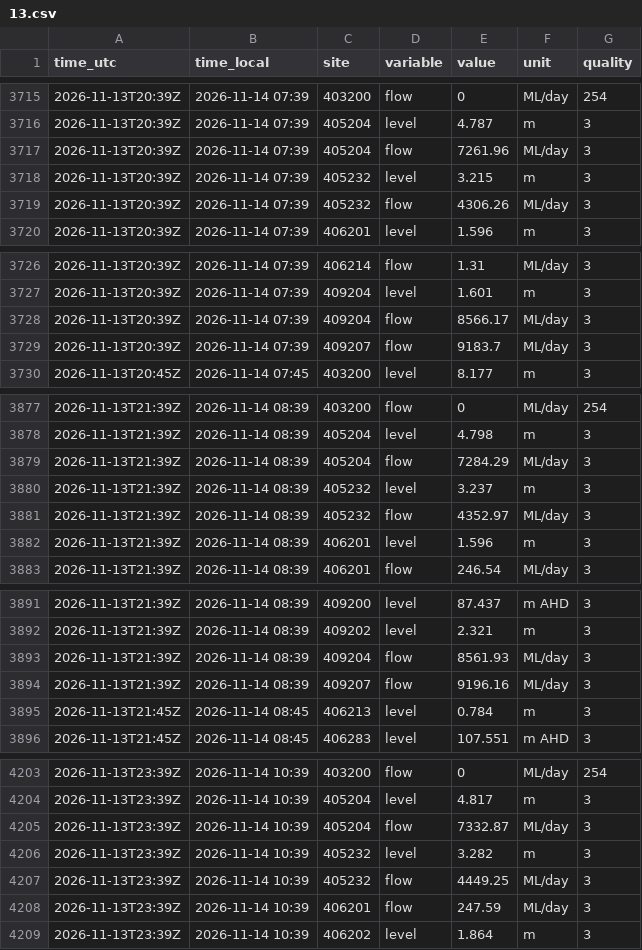
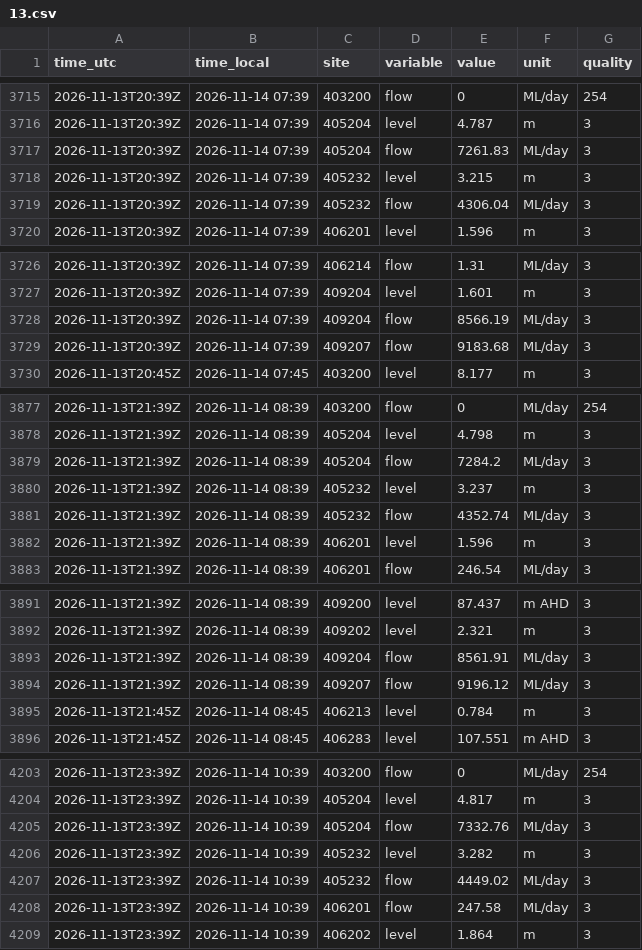
Before and after one commit to JLA92-bit/joshmakesgames-site, a CSV file: river-watch/data/hourly/2026-11/13.csv, drawn as a sheet; only a part is shown, gaps mark what is left out; the diff covers the shown part only.

```diff
--- a/river-watch/data/hourly/2026-11/13.csv
+++ b/river-watch/data/hourly/2026-11/13.csv
@@ -3716,5 +3716,5 @@ time_utc,time_local,site,variable,value,unit,quality
 2026-11-13T20:39Z,2026-11-14 07:39,405204,level,4.787,m,3
-2026-11-13T20:39Z,2026-11-14 07:39,405204,flow,7261.96,ML/day,3
+2026-11-13T20:39Z,2026-11-14 07:39,405204,flow,7261.83,ML/day,3
 2026-11-13T20:39Z,2026-11-14 07:39,405232,level,3.215,m,3
-2026-11-13T20:39Z,2026-11-14 07:39,405232,flow,4306.26,ML/day,3
+2026-11-13T20:39Z,2026-11-14 07:39,405232,flow,4306.04,ML/day,3
 2026-11-13T20:39Z,2026-11-14 07:39,406201,level,1.596,m,3
@@ -3727,4 +3727,4 @@ time_utc,time_local,site,variable,value,unit,quality
 2026-11-13T20:39Z,2026-11-14 07:39,409204,level,1.601,m,3
-2026-11-13T20:39Z,2026-11-14 07:39,409204,flow,8566.17,ML/day,3
-2026-11-13T20:39Z,2026-11-14 07:39,409207,flow,9183.7,ML/day,3
+2026-11-13T20:39Z,2026-11-14 07:39,409204,flow,8566.19,ML/day,3
+2026-11-13T20:39Z,2026-11-14 07:39,409207,flow,9183.68,ML/day,3
 2026-11-13T20:45Z,2026-11-14 07:45,403200,level,8.177,m,3
@@ -3878,5 +3878,5 @@ time_utc,time_local,site,variable,value,unit,quality
 2026-11-13T21:39Z,2026-11-14 08:39,405204,level,4.798,m,3
-2026-11-13T21:39Z,2026-11-14 08:39,405204,flow,7284.29,ML/day,3
+2026-11-13T21:39Z,2026-11-14 08:39,405204,flow,7284.2,ML/day,3
 2026-11-13T21:39Z,2026-11-14 08:39,405232,level,3.237,m,3
-2026-11-13T21:39Z,2026-11-14 08:39,405232,flow,4352.97,ML/day,3
+2026-11-13T21:39Z,2026-11-14 08:39,405232,flow,4352.74,ML/day,3
 2026-11-13T21:39Z,2026-11-14 08:39,406201,level,1.596,m,3
@@ -3892,4 +3892,4 @@ time_utc,time_local,site,variable,value,unit,quality
 2026-11-13T21:39Z,2026-11-14 08:39,409202,level,2.321,m,3
-2026-11-13T21:39Z,2026-11-14 08:39,409204,flow,8561.93,ML/day,3
-2026-11-13T21:39Z,2026-11-14 08:39,409207,flow,9196.16,ML/day,3
+2026-11-13T21:39Z,2026-11-14 08:39,409204,flow,8561.91,ML/day,3
+2026-11-13T21:39Z,2026-11-14 08:39,409207,flow,9196.12,ML/day,3
 2026-11-13T21:45Z,2026-11-14 08:45,406213,level,0.784,m,3
@@ -4204,6 +4204,6 @@ time_utc,time_local,site,variable,value,unit,quality
 2026-11-13T23:39Z,2026-11-14 10:39,405204,level,4.817,m,3
-2026-11-13T23:39Z,2026-11-14 10:39,405204,flow,7332.87,ML/day,3
+2026-11-13T23:39Z,2026-11-14 10:39,405204,flow,7332.76,ML/day,3
 2026-11-13T23:39Z,2026-11-14 10:39,405232,level,3.282,m,3
-2026-11-13T23:39Z,2026-11-14 10:39,405232,flow,4449.25,ML/day,3
-2026-11-13T23:39Z,2026-11-14 10:39,406201,flow,247.59,ML/day,3
+2026-11-13T23:39Z,2026-11-14 10:39,405232,flow,4449.02,ML/day,3
+2026-11-13T23:39Z,2026-11-14 10:39,406201,flow,247.58,ML/day,3
 2026-11-13T23:39Z,2026-11-14 10:39,406202,level,1.864,m,3
```
Also changed, not shown: 5 edited cells elsewhere in this file, river-watch/data/hourly/2026-11/14.csv, river-watch/data/rain/forecasts/2026-11.csv, 8 other files.
